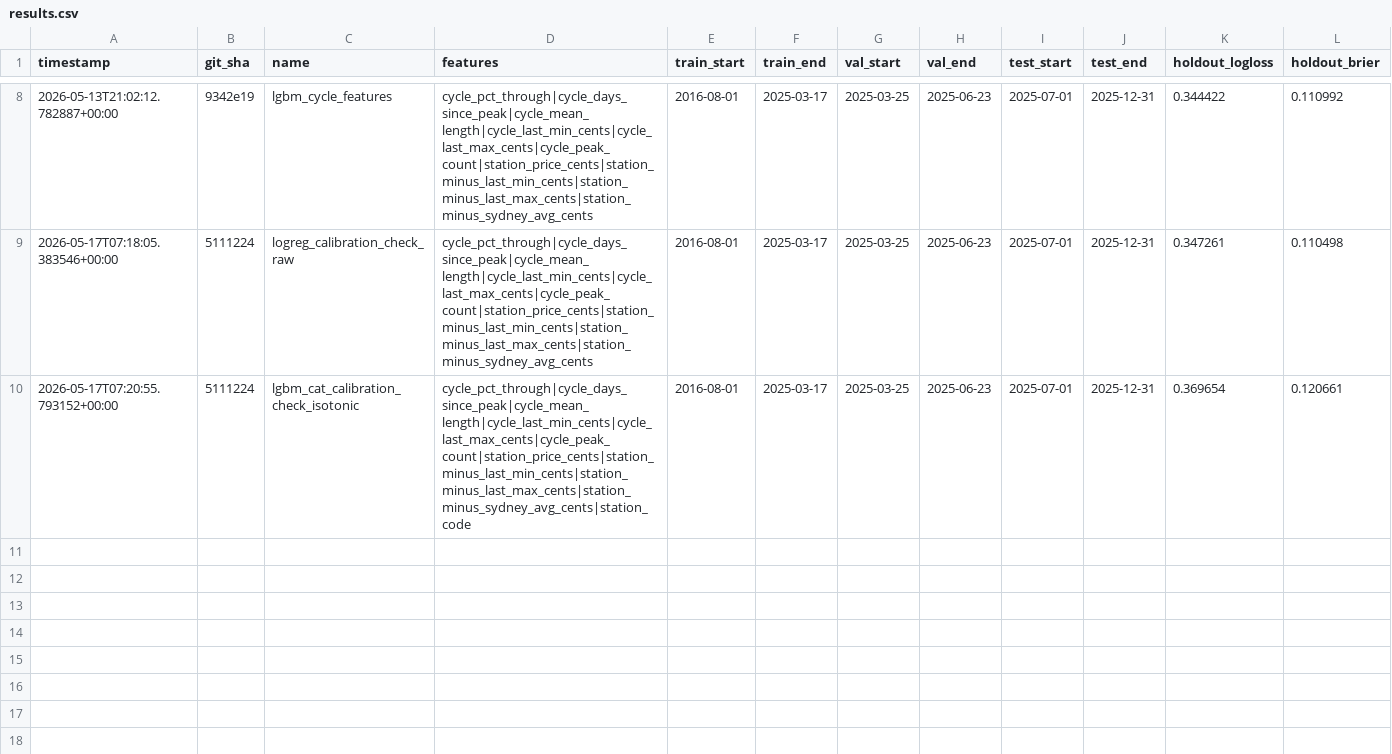
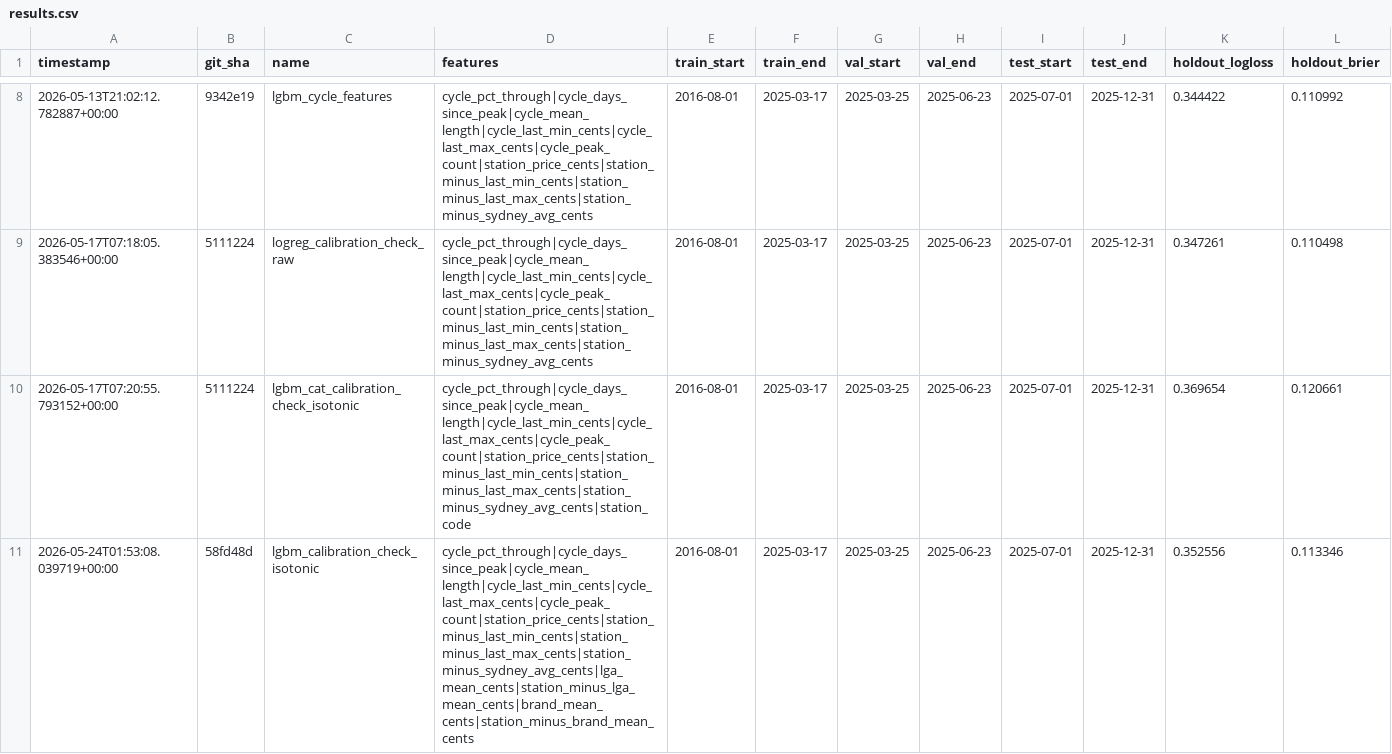
Before and after one commit to edwinsteele/fuel-price-signal, a CSV file: experiments/results.csv, drawn as a sheet; only a part is shown, gaps mark what is left out; rows hold the shown columns only; the diff covers the shown part only; the diff names each change by its address in the sheet, - before the commit and + after, or states it on an @@ line.

Commit message:
feat: lock Phase 3b — calibrate + score 14-feat LGBM on test (#125)
Phase 3b LGA/brand mean features locked. Best probability quality yet
(test logloss 0.332, brier 0.107; vs Phase 3a 0.344/0.111, Phase 2
logreg 0.354/0.119). Isotonic calibration chosen over sigmoid (val
logloss 0.353 vs 0.380 raw).

Threshold-policy lesson surfaced during scoring (do NOT re-score Phase
3b): the fixed +0.05 tau_adjustment in score_phase2 was designed for
raw logreg's smooth probabilities. Isotonic's piecewise-constant output
(~162 unique calibrated values across 124k test rows) means the +0.05
nudge can cliff-drop across an entire plateau. Chosen tau=0.70 sits past
a ~10% plateau in (0.65, 0.70]; test c/row collapsed to -0.51.
Probability quality is honest; the threshold policy needs revising
before next scoring. Filed #123 (chore: model-aware tau_adjustment)
and #124 (design: criterion-based tau rule).

```diff
--- a/experiments/results.csv
+++ b/experiments/results.csv
+row 11: 2026-05-24T01:53:08.039719+00:00 | 58fd48d | lgbm_calibration_check_isotonic | cycle_pct_through|cycle_days_since_peak|cycle_mean_length|cycle_last_min_cents|cycle_last_max_cents|cycle_peak_count|station_price_cents|station_minus_last_min_cents|station_minus_last_max_cents|station_minus_sydney_avg_cents|lga_mean_cents|station_minus_lga_mean_cents|brand_mean_cents|station_minus_brand_mean_cents | 2016-08-01 | 2025-03-17 | 2025-03-25 | 2025-06-23 | 2025-07-01 | 2025-12-31 | 0.352556 | 0.113346
```
Also changed, not shown: 1 added row elsewhere in this file.
